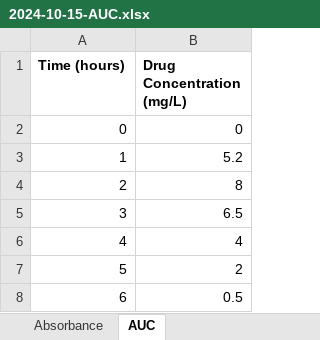
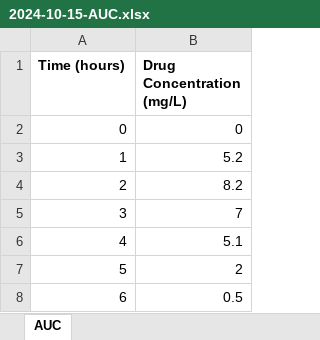
Before and after one commit to elizabeth-poggie/elizabeth-poggie, an Excel workbook: _content/john-abbott-college/computerized-systems/lectures/11-excel-math/excels/2024-10-15-AUC.xlsx, sheet AUC, drawn as a sheet; values as stored, in another font and other column widths than the file's, no borders; the diff names each change by its address in the sheet, - before the commit and + after, or states it on an @@ line.

```diff
--- a/_content/john-abbott-college/computerized-systems/lectures/11-excel-math/excels/2024-10-15-AUC.xlsx (sheet AUC)
+++ b/_content/john-abbott-college/computerized-systems/lectures/11-excel-math/excels/2024-10-15-AUC.xlsx (sheet AUC)
-sheet tab: Absorbance
-B4 (Drug Concentration (mg/L)): 8
+B4 (Drug Concentration (mg/L)): 8.2
-B5 (Drug Concentration (mg/L)): 6.5
+B5 (Drug Concentration (mg/L)): 7
-B6 (Drug Concentration (mg/L)): 4
+B6 (Drug Concentration (mg/L)): 5.1
```
Also changed, not shown: 5 other files.
